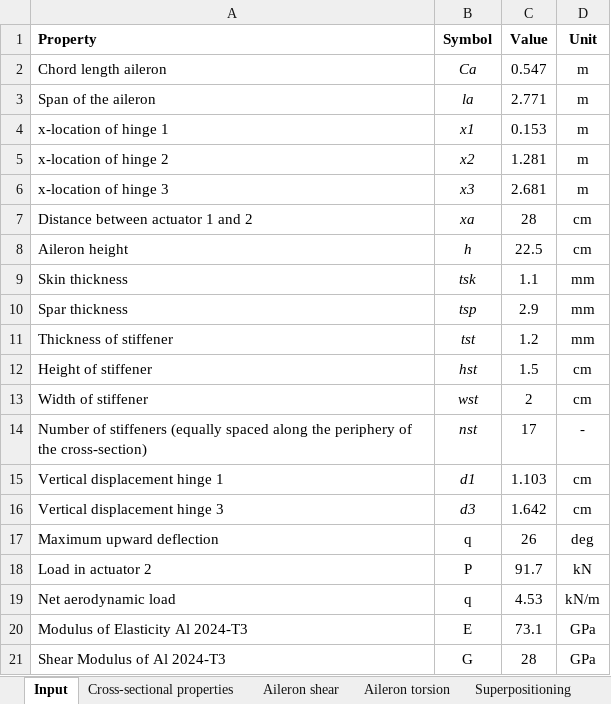
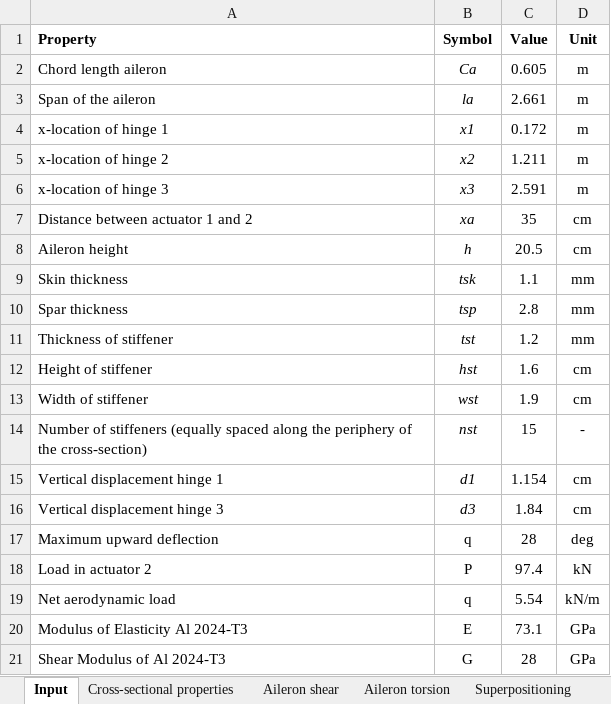
Before and after one commit to LukeDeWaal/SVV2019, an Excel workbook: SVV 2019 Analytical Model.xlsx, sheet Input, drawn as a sheet; values as stored, in another font and other column widths than the file's, no borders; the diff names each change by its address in the sheet, - before the commit and + after, or states it on an @@ line.

```diff
--- a/SVV 2019 Analytical Model.xlsx (sheet Input)
+++ b/SVV 2019 Analytical Model.xlsx (sheet Input)
-C2 (Value): 0.547
+C2 (Value): 0.605
-C3 (Value): 2.771
+C3 (Value): 2.661
-C4 (Value): 0.153
+C4 (Value): 0.172
-C5 (Value): 1.281
+C5 (Value): 1.211
-C6 (Value): 2.681
+C6 (Value): 2.591
-C7 (Value): 28
+C7 (Value): 35
-C8 (Value): 22.5
+C8 (Value): 20.5
-C10 (Value): 2.9
+C10 (Value): 2.8
-C12 (Value): 1.5
+C12 (Value): 1.6
-C13 (Value): 2
+C13 (Value): 1.9
-C14 (Value): 17
+C14 (Value): 15
-C15 (Value): 1.103
+C15 (Value): 1.154
-C16 (Value): 1.642
+C16 (Value): 1.84
-C17 (Value): 26
+C17 (Value): 28
-C18 (Value): 91.7
+C18 (Value): 97.4
-C19 (Value): 4.53
+C19 (Value): 5.54
```
Also changed, not shown: sheet Internal Force Diagrams, sheet Superpositioning, sheet Aileron shear, sheet Cross-sectional properties, sheet Aileron torsion, hidden cells, charts or pictures, 5 other files.
